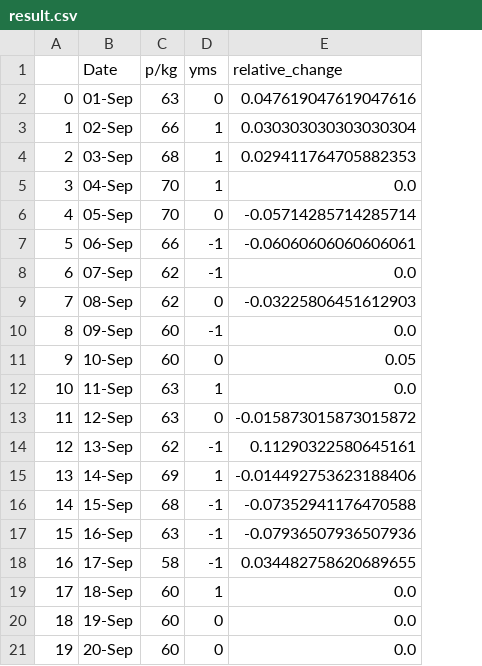
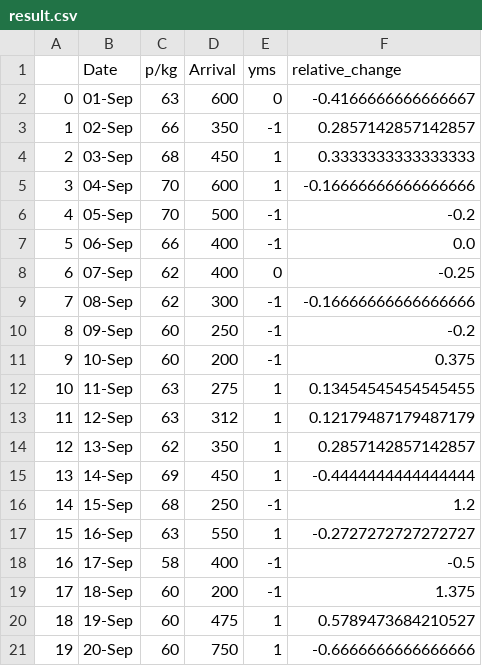
Before and after one commit to Nobody4591/Final-year-project, a CSV file: result.csv, drawn as a sheet; only a part is shown; addresses are those after the commit; the diff covers the shown part only; the diff names each change by its address in the sheet, - before the commit and + after, or states it on an @@ line.

```diff
--- a/result.csv
+++ b/result.csv
+column D (Arrival), rows 2-21: 600 | 350 | 450 | 600 | 500 | 400 | 400 | 300 | 250 | 200 | 275 | 312 | 350 | 450 | 250 | 550 | 400 | 200 | 475 | 750
-F2 (relative_change): 0.047619047619047616
+F2 (relative_change): -0.4166666666666667
-E3 (yms): 1
+E3 (yms): -1
-F3 (relative_change): 0.030303030303030304
+F3 (relative_change): 0.2857142857142857
-F4 (relative_change): 0.029411764705882353
+F4 (relative_change): 0.3333333333333333
-F5 (relative_change): 0.0
+F5 (relative_change): -0.16666666666666666
-E6 (yms): 0
+E6 (yms): -1
-F6 (relative_change): -0.05714285714285714
+F6 (relative_change): -0.2
-F7 (relative_change): -0.06060606060606061
+F7 (relative_change): 0.0
-E8 (yms): -1
+E8 (yms): 0
-F8 (relative_change): 0.0
+F8 (relative_change): -0.25
-E9 (yms): 0
+E9 (yms): -1
-F9 (relative_change): -0.03225806451612903
+F9 (relative_change): -0.16666666666666666
-F10 (relative_change): 0.0
+F10 (relative_change): -0.2
-E11 (yms): 0
+E11 (yms): -1
-F11 (relative_change): 0.05
+F11 (relative_change): 0.375
-F12 (relative_change): 0.0
+F12 (relative_change): 0.13454545454545455
-E13 (yms): 0
+E13 (yms): 1
-F13 (relative_change): -0.015873015873015872
+F13 (relative_change): 0.12179487179487179
-E14 (yms): -1
+E14 (yms): 1
-F14 (relative_change): 0.11290322580645161
+F14 (relative_change): 0.2857142857142857
-F15 (relative_change): -0.014492753623188406
+F15 (relative_change): -0.4444444444444444
-F16 (relative_change): -0.07352941176470588
+F16 (relative_change): 1.2
-E17 (yms): -1
+E17 (yms): 1
-F17 (relative_change): -0.07936507936507936
+F17 (relative_change): -0.2727272727272727
-F18 (relative_change): 0.034482758620689655
+F18 (relative_change): -0.5
-E19 (yms): 1
+E19 (yms): -1
-F19 (relative_change): 0.0
+F19 (relative_change): 1.375
-E20:E21 (yms): 0
+E20:E21 (yms): 1
-F20 (relative_change): 0.0
+F20 (relative_change): 0.5789473684210527
-F21 (relative_change): 0.0
+F21 (relative_change): -0.6666666666666666
```
Also changed, not shown: 141 edited cells elsewhere in this file, 2 other files.
